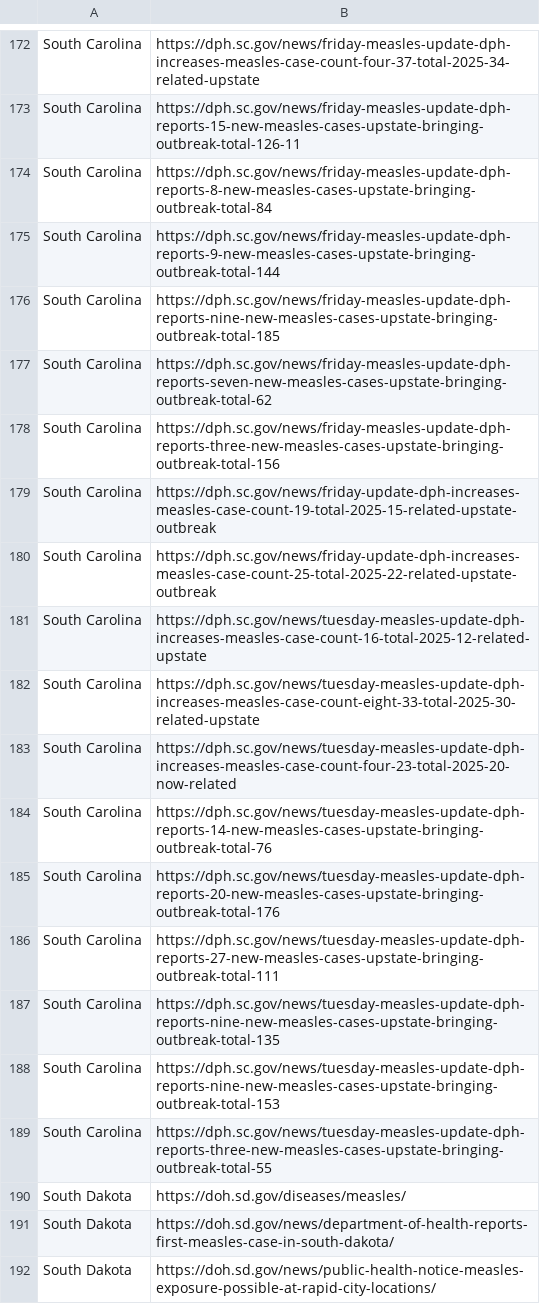
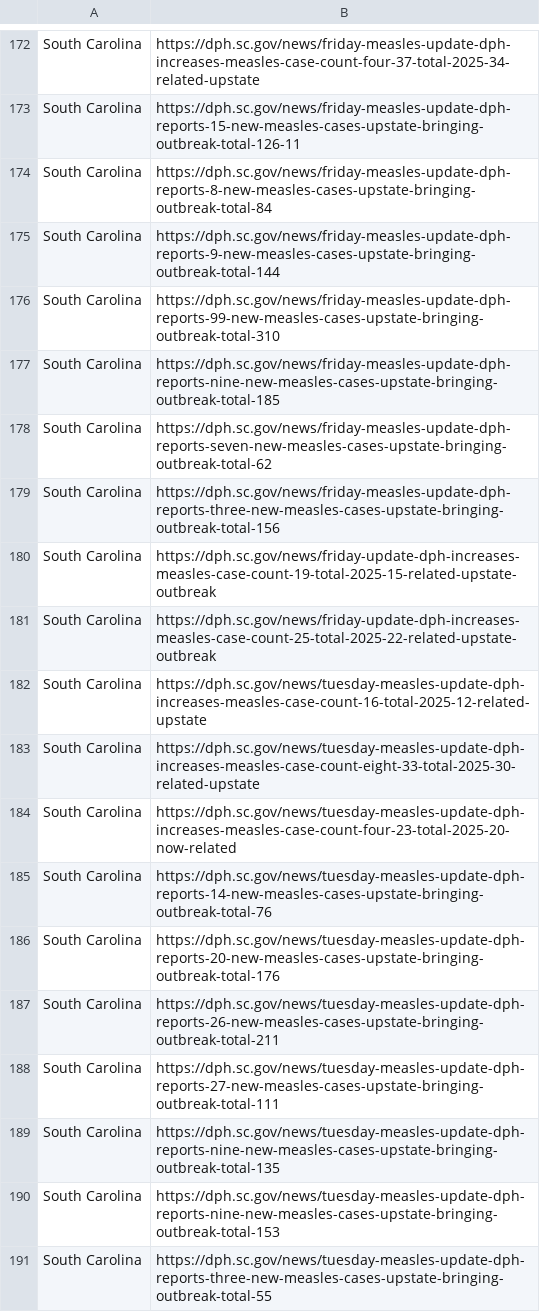
Before and after one commit to CSSEGISandData/measles_data, a CSV file: data_sources_by_state.csv, drawn as a sheet; only a part is shown, gaps mark what is left out; the shorter side is filled out with more unchanged rows.

```diff
--- a/data_sources_by_state.csv
+++ b/data_sources_by_state.csv
@@ -175,2 +175,3 @@ South Carolina,https://dph.sc.gov/news/friday-measles-update-dph-reports-8-new-m
 South Carolina,https://dph.sc.gov/news/friday-measles-update-dph-reports-9-new-measles-cases-upstate-bringing-outbreak-total-144
+South Carolina,https://dph.sc.gov/news/friday-measles-update-dph-reports-99-new-measles-cases-upstate-bringing-outbreak-total-310
 South Carolina,https://dph.sc.gov/news/friday-measles-update-dph-reports-nine-new-measles-cases-upstate-bringing-outbreak-total-185
@@ -185,2 +186,3 @@ South Carolina,https://dph.sc.gov/news/tuesday-measles-update-dph-reports-14-new
 South Carolina,https://dph.sc.gov/news/tuesday-measles-update-dph-reports-20-new-measles-cases-upstate-bringing-outbreak-total-176
+South Carolina,https://dph.sc.gov/news/tuesday-measles-update-dph-reports-26-new-measles-cases-upstate-bringing-outbreak-total-211
 South Carolina,https://dph.sc.gov/news/tuesday-measles-update-dph-reports-27-new-measles-cases-upstate-bringing-outbreak-total-111
```
Also changed, not shown: Top_states_time_series.csv, measles_county_all_updates.csv, 1 other file.
